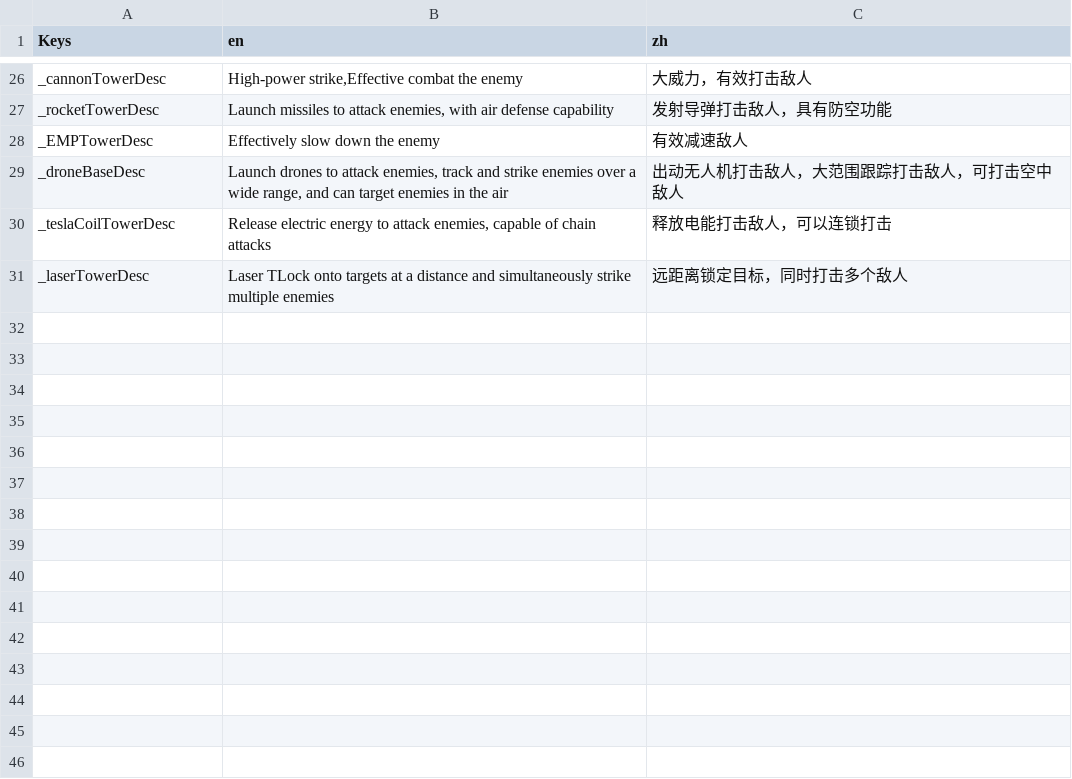
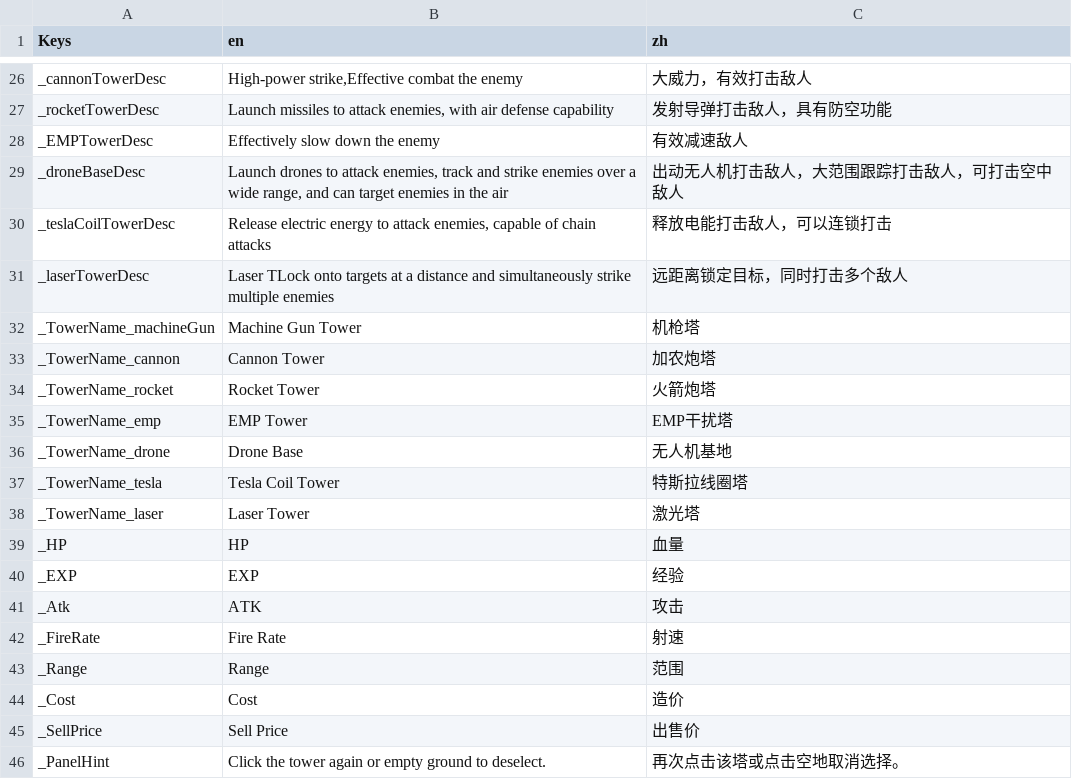
Before and after one commit to absolve/machine-TD, a CSV file: machine-td/lang/language.csv, drawn as a sheet; only a part is shown, gaps mark what is left out.

```diff
--- a/machine-td/lang/language.csv
+++ b/machine-td/lang/language.csv
@@ -31 +31,16 @@ _teslaCoilTowerDesc,"Release electric energy to attack enemies, capable of chain
 _laserTowerDesc,"Laser TLock onto targets at a distance and simultaneously strike multiple enemies","远距离锁定目标，同时打击多个敌人"
+_TowerName_machineGun,Machine Gun Tower,机枪塔
+_TowerName_cannon,Cannon Tower,加农炮塔
+_TowerName_rocket,Rocket Tower,火箭炮塔
+_TowerName_emp,EMP Tower,EMP干扰塔
+_TowerName_drone,Drone Base,无人机基地
+_TowerName_tesla,Tesla Coil Tower,特斯拉线圈塔
+_TowerName_laser,Laser Tower,激光塔
+_HP,HP,血量
+_EXP,EXP,经验
+_Atk,ATK,攻击
+_FireRate,Fire Rate,射速
+_Range,Range,范围
+_Cost,Cost,造价
+_SellPrice,Sell Price,出售价
+_PanelHint,Click the tower again or empty ground to deselect.,再次点击该塔或点击空地取消选择。
```
Also changed, not shown: 15 other files.
